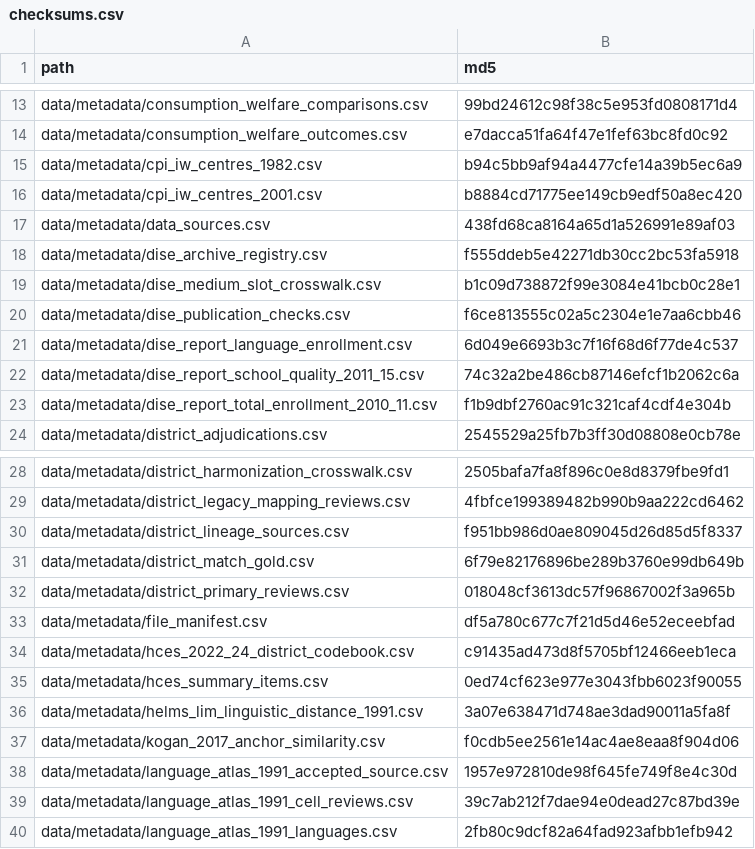
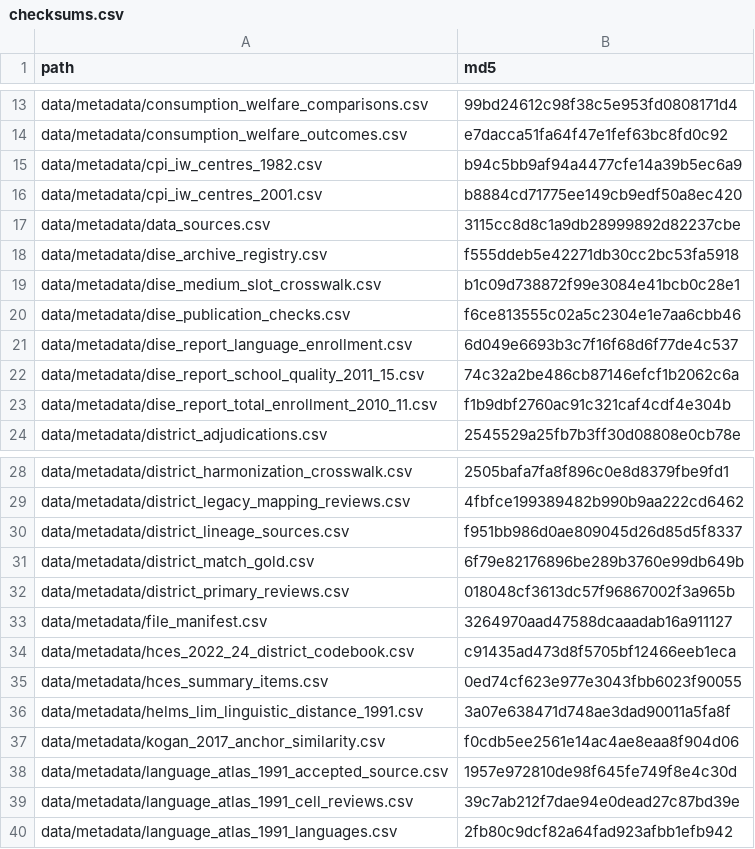
Before and after one commit to rishavbroy/emi-inequality-india, a CSV file: data/metadata/checksums.csv, drawn as a sheet; only a part is shown, gaps mark what is left out.

```diff
--- a/data/metadata/checksums.csv
+++ b/data/metadata/checksums.csv
@@ -16,3 +16,3 @@ data/metadata/cpi_iw_centres_1982.csv,b94c5bb9af94a4477cfe14a39b5ec6a9
 data/metadata/cpi_iw_centres_2001.csv,b8884cd71775ee149cb9edf50a8ec420
-data/metadata/data_sources.csv,438fd68ca8164a65d1a526991e89af03
+data/metadata/data_sources.csv,3115cc8d8c1a9db28999892d82237cbe
 data/metadata/dise_archive_registry.csv,f555ddeb5e42271db30cc2bc53fa5918
@@ -32,3 +32,3 @@ data/metadata/district_match_gold.csv,6f79e82176896be289b3760e99db649b
 data/metadata/district_primary_reviews.csv,018048cf3613dc57f96867002f3a965b
-data/metadata/file_manifest.csv,df5a780c677c7f21d5d46e52eceebfad
+data/metadata/file_manifest.csv,3264970aad47588dcaaadab16a911127
 data/metadata/hces_2022_24_district_codebook.csv,c91435ad473d8f5705bf12466eeb1eca
```
Also changed, not shown: data/metadata/data_sources.csv, data/metadata/file_manifest.csv, 5 other files.
